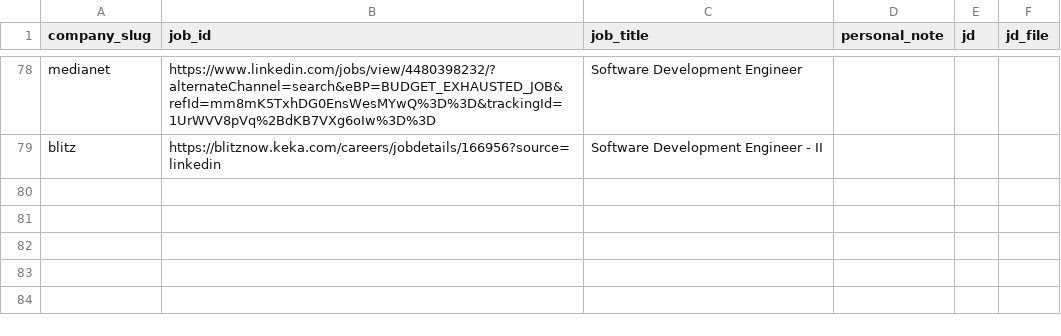
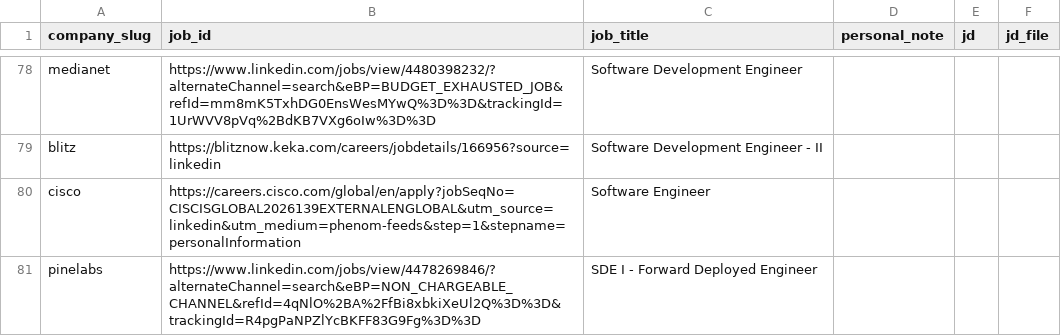
Before and after one commit to Kushalgt/email-sender, a CSV file: jobs.csv, drawn as a sheet; only a part is shown, gaps mark what is left out; the diff covers the shown part only; the diff names each change by its address in the sheet, - before the commit and + after, or states it on an @@ line.

Commit message:
feat: Add recruiter entries for Cisco, GitLab, Pine Labs, and Rippling in people.csv; update job listings in jobs.csv

```diff
--- a/jobs.csv
+++ b/jobs.csv
+row 80: cisco | https://careers.cisco.com/global/en/apply?jobSeqNo=CISCISGLOBAL2026139EXTERNALENGLOBAL&utm_source=linkedin&utm_medium=phenom-feeds&step=1&stepname=personalInformation | Software Engineer
+row 81: pinelabs | https://www.linkedin.com/jobs/view/4478269846/?alternateChannel=search&eBP=NON_CHARGEABLE_CHANNEL&refId=4qNlO%2BA%2FfBi8xbkiXeUl2Q%3D%3D&trackingId=R4pgPaNPZlYcBKFF83G9Fg%3D%3D | SDE I - Forward Deployed Engineer
```
Also changed, not shown: 1 added row and 1 edited cell elsewhere in this file, companies.csv, people.csv, 1 other file.
